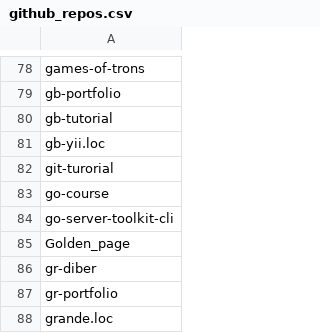
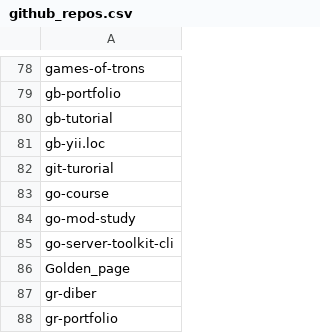
Before and after one commit to seriiserii825/py-bitbucket, a CSV file: github_repos.csv, drawn as a sheet; only a part is shown, gaps mark what is left out; the shorter side is filled out with more unchanged rows.

Commit message:
feat: github repos

```diff
--- a/github_repos.csv
+++ b/github_repos.csv
@@ -83,2 +83,3 @@ git-turorial
 go-course
+go-mod-study
 go-server-toolkit-cli
```
